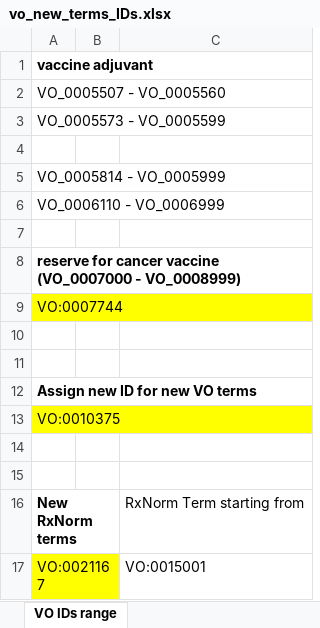
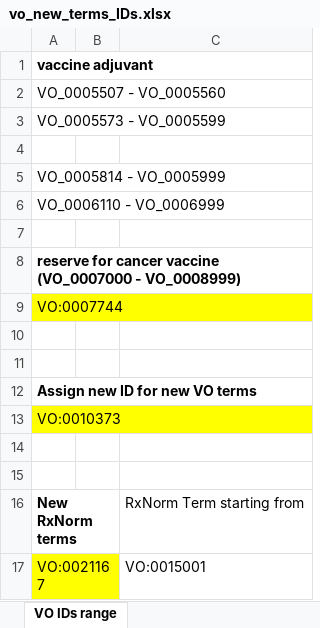
Before and after one commit to vaccineontology/VO, an Excel workbook: src/vo_new_terms_IDs.xlsx, sheet VO IDs range, drawn as a sheet; values as stored, in another font and other column widths than the file's, no borders; the diff names each change by its address in the sheet, - before the commit and + after, or states it on an @@ line.

```diff
--- a/src/vo_new_terms_IDs.xlsx (sheet VO IDs range)
+++ b/src/vo_new_terms_IDs.xlsx (sheet VO IDs range)
-A13: VO:0010375
+A13: VO:0010373
```
Also changed, not shown: 3 other files.
